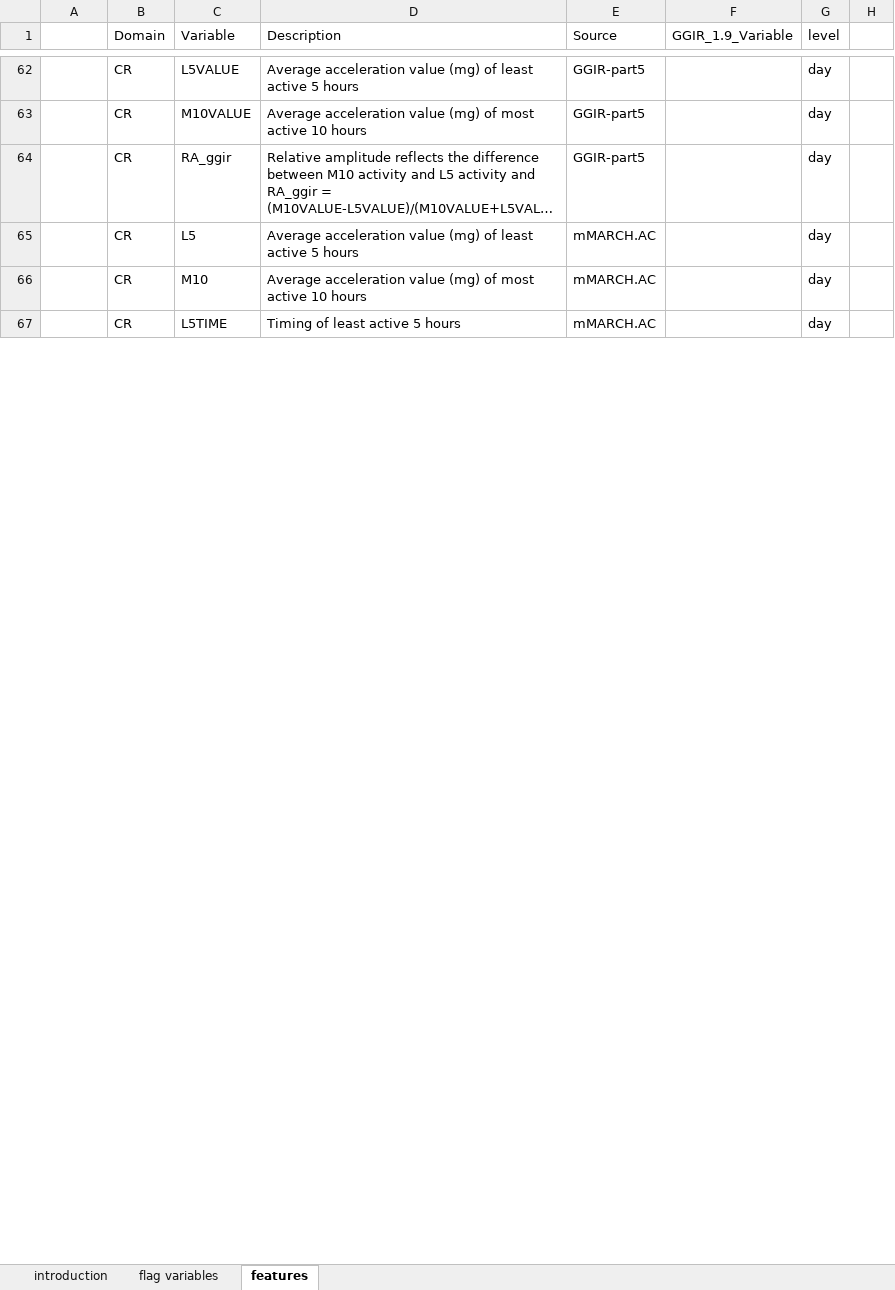
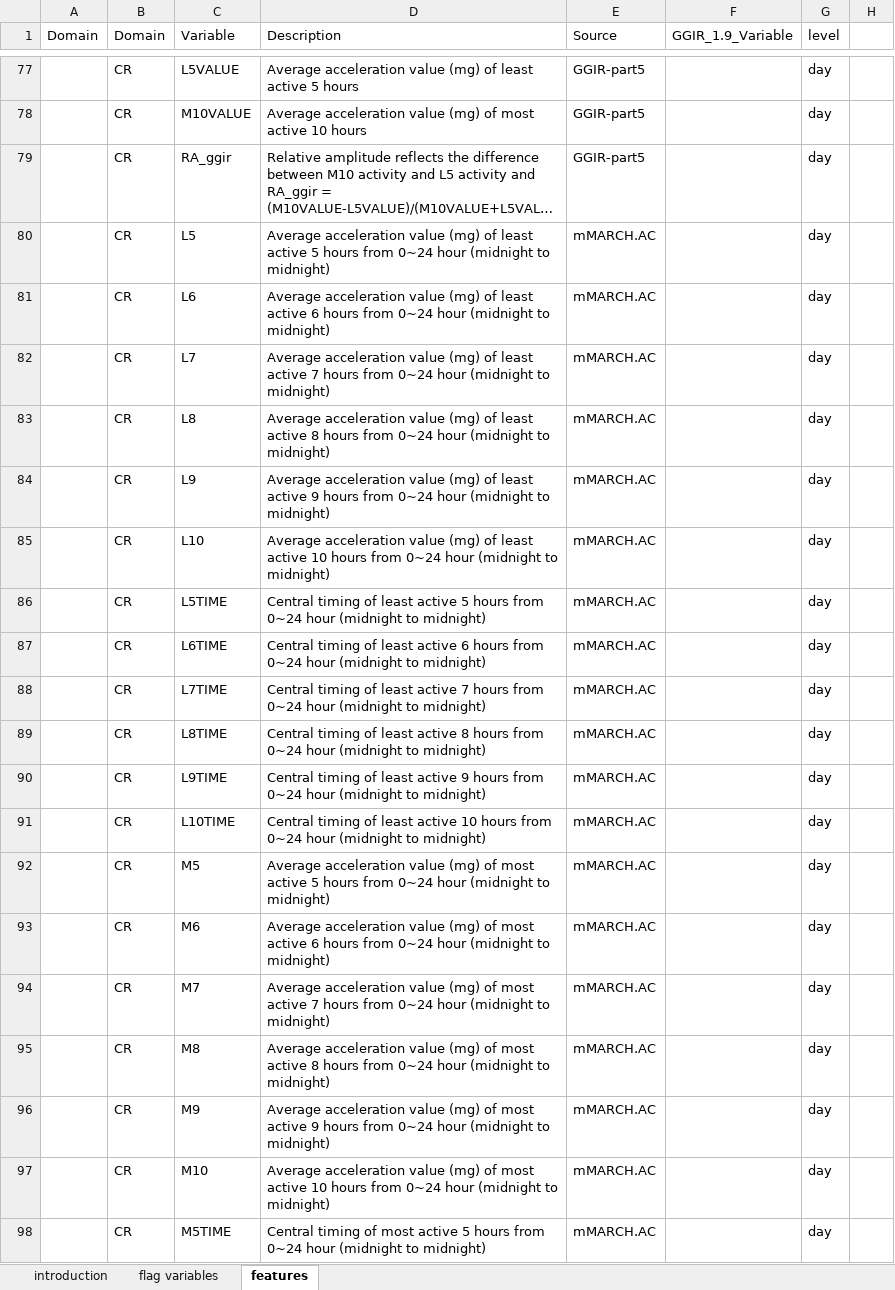
Before and after one commit to cran/mMARCH.AC, an Excel workbook: inst/doc/mMARCH.AC.output.description.xlsx, sheet features, drawn as a sheet; only a part is shown, gaps mark what is left out; long unchanged cells end in …; values as stored, in another font and other column widths than the file's, no cell formats; addresses are those after the commit; the diff covers the shown part only; the diff names each change by its address in the sheet, - before the commit and + after, or states it on an @@ line.

```diff
--- a/inst/doc/mMARCH.AC.output.description.xlsx (sheet features)
+++ b/inst/doc/mMARCH.AC.output.description.xlsx (sheet features)
-A1: (empty)
+A1: Domain
-D80 (Description): …5 hours
+D80 (Description): …5 hours from 0~24 hour (midnight to midnight)
+row 81:  | CR | L6 | Average acceleration value (mg) of least active 6 hours from 0~24 hour (midnight to midnight) | mMARCH.AC |  | day
+row 82:  | CR | L7 | Average acceleration value (mg) of least active 7 hours from 0~24 hour (midnight to midnight) | mMARCH.AC |  | day
+row 83:  | CR | L8 | Average acceleration value (mg) of least active 8 hours from 0~24 hour (midnight to midnight) | mMARCH.AC |  | day
+row 84:  | CR | L9 | Average acceleration value (mg) of least active 9 hours from 0~24 hour (midnight to midnight) | mMARCH.AC |  | day
+row 85:  | CR | L10 | Average acceleration value (mg) of least active 10 hours from 0~24 hour (midnight to midnight) | mMARCH.AC |  | day
+row 86:  | CR | L5TIME | Central timing of least active 5 hours from 0~24 hour (midnight to midnight) | mMARCH.AC |  | day
+row 87:  | CR | L6TIME | Central timing of least active 6 hours from 0~24 hour (midnight to midnight) | mMARCH.AC |  | day
+row 88:  | CR | L7TIME | Central timing of least active 7 hours from 0~24 hour (midnight to midnight) | mMARCH.AC |  | day
+row 89:  | CR | L8TIME | Central timing of least active 8 hours from 0~24 hour (midnight to midnight) | mMARCH.AC |  | day
+row 90:  | CR | L9TIME | Central timing of least active 9 hours from 0~24 hour (midnight to midnight) | mMARCH.AC |  | day
+row 91:  | CR | L10TIME | Central timing of least active 10 hours from 0~24 hour (midnight to midnight) | mMARCH.AC |  | day
+row 92:  | CR | M5 | Average acceleration value (mg) of most active 5 hours from 0~24 hour (midnight to midnight) | mMARCH.AC |  | day
+row 93:  | CR | M6 | Average acceleration value (mg) of most active 6 hours from 0~24 hour (midnight to midnight) | mMARCH.AC |  | day
+row 94:  | CR | M7 | Average acceleration value (mg) of most active 7 hours from 0~24 hour (midnight to midnight) | mMARCH.AC |  | day
+row 95:  | CR | M8 | Average acceleration value (mg) of most active 8 hours from 0~24 hour (midnight to midnight) | mMARCH.AC |  | day
+row 96:  | CR | M9 | Average acceleration value (mg) of most active 9 hours from 0~24 hour (midnight to midnight) | mMARCH.AC |  | day
-D97 (Description): …10 hours
+D97 (Description): …10 hours from 0~24 hour (midnight to midnight)
-C98 (Variable): L5TIME
+C98 (Variable): M5TIME
-D98 (Description): Timing of least active 5 hours
+D98 (Description): Central timing of most active 5 hours from 0~24 hour (midnight to midnight)
```
Also changed, not shown: 95 added rows and 28 edited cells elsewhere in this sheet, cell formats, inst/doc/features.dictionary.xlsx, inst/template/features.dictionary.xlsx, 39 other files.
